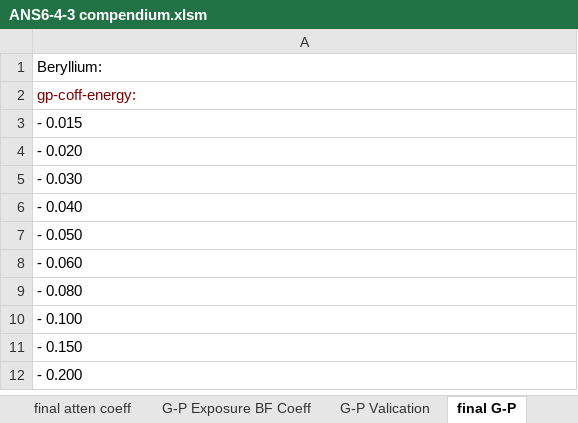
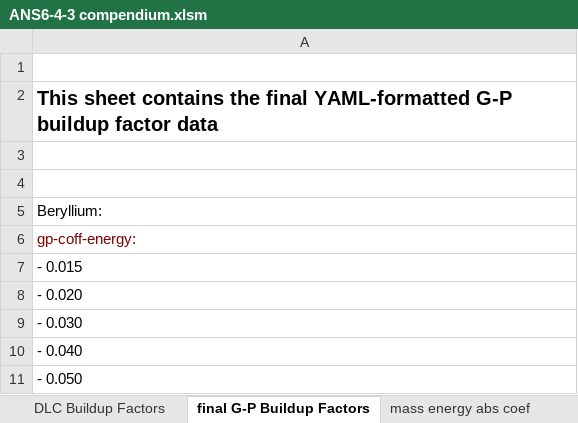
Before and after one commit to AlanFord/ZapMeNot, an Excel workbook: dataConversion/ANS6-4-3 compendium.xlsm, sheet final G-P Buildup Factors, drawn as a sheet; only a part is shown; the shorter side is filled out with more unchanged rows; values as stored, in another font and other column widths than the file's, no borders; the diff names each change by its address in the sheet, - before the commit and + after, or states it on an @@ line.

```diff
--- a/dataConversion/ANS6-4-3 compendium.xlsm (sheet final G-P Buildup Factors)
+++ b/dataConversion/ANS6-4-3 compendium.xlsm (sheet final G-P Buildup Factors)
-sheet tab: final G-P
+sheet tab: final G-P Buildup Factors
-sheet tab: G-P Exposure BF Coeff
+row 1: (empty)
+row 2: This sheet contains the final YAML-formatted G-P buildup factor data
+row 3: (empty)
+row 4: (empty)
```
Also changed, not shown: sheet ANSI mass atten coeff, sheet final atten coeff, sheet mass energy abs coef, sheet ANSI Buildup Factors, sheet README, other sheet tabs, formulas that keep their value, charts or pictures, 12 other files.
